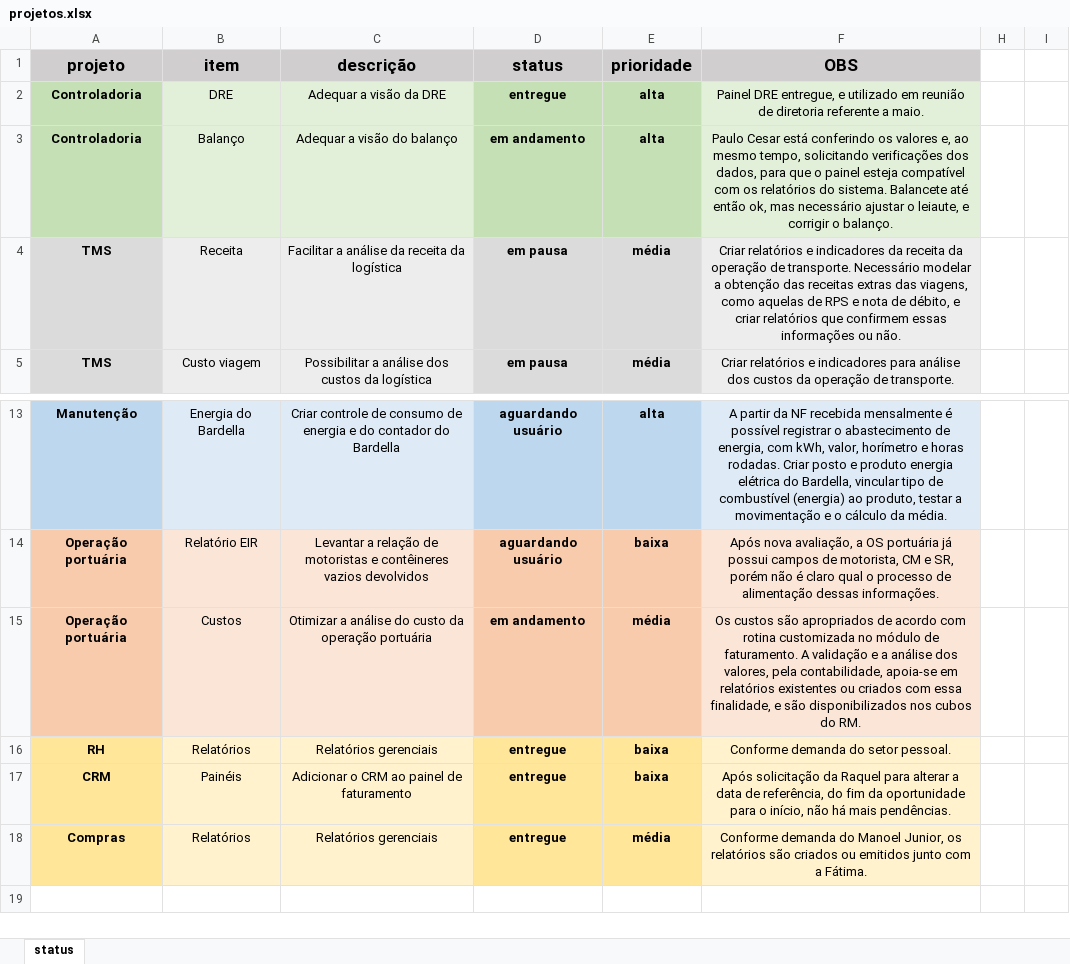
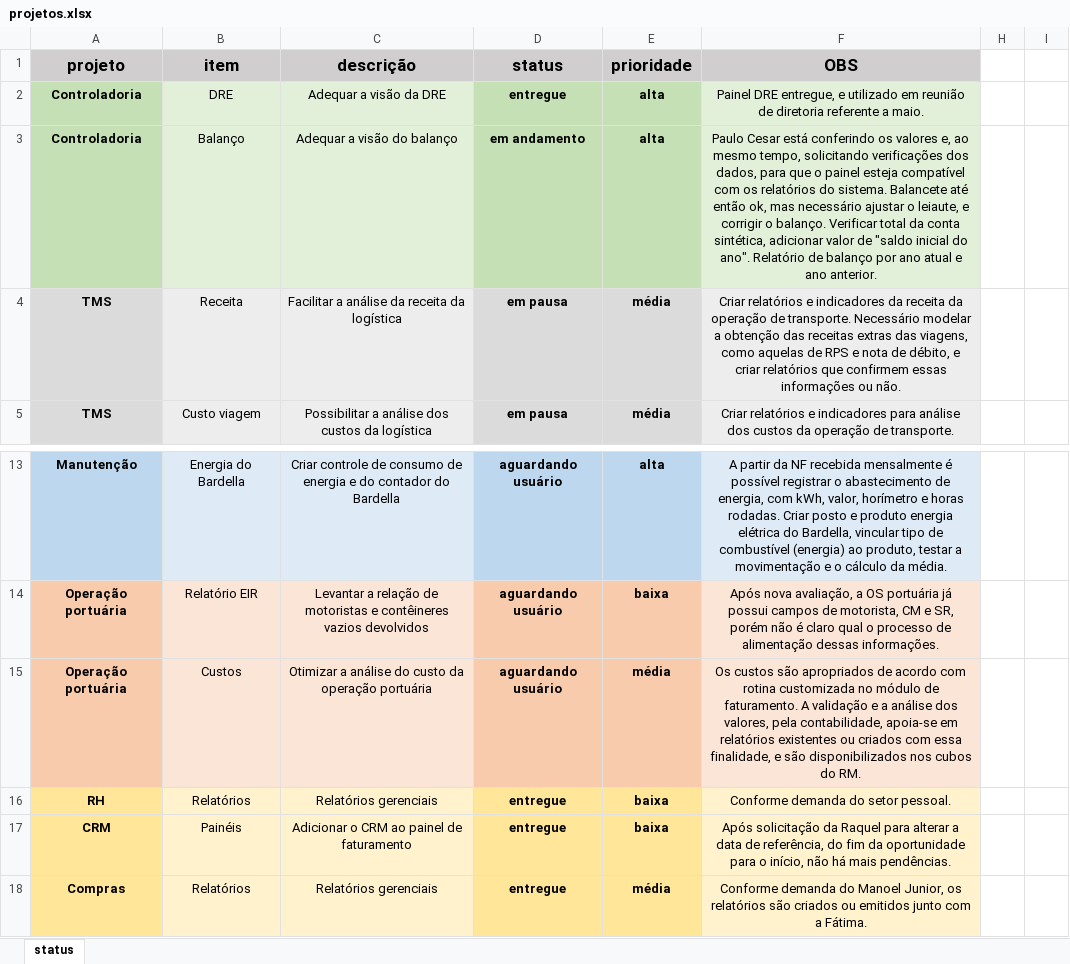
Before and after one commit to MUnilink/cubos, an Excel workbook: projetos.xlsx, sheet status, drawn as a sheet; only a part is shown, gaps mark what is left out; values as stored, in another font and other column widths than the file's, no borders; the diff names each change by its address in the sheet, - before the commit and + after, or states it on an @@ line.

Commit message:
add pendências controladoria

```diff
--- a/projetos.xlsx (sheet status)
+++ b/projetos.xlsx (sheet status)
-F3 (OBS): …o balanço.
+F3 (OBS): …o balanço. Verificar total da conta sintética, adicionar valor de "saldo inicial do ano". Relatório de balanço por ano atual e ano anterior.
-D15 (status): em andamento
+D15 (status): aguardando usuário
```
